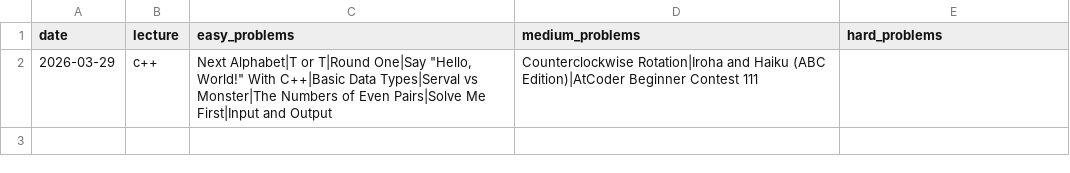
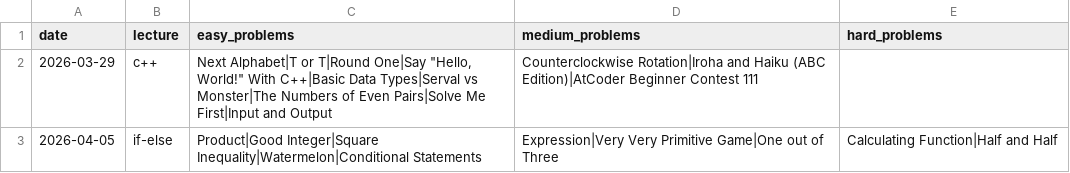
Before and after one commit to ManuelLoaizaV/icpc-pucp-training, a CSV file: data/contests_2026.csv, drawn as a sheet; the diff names each change by its address in the sheet, - before the commit and + after, or states it on an @@ line.

Commit message:
if-else contest

```diff
--- a/data/contests_2026.csv
+++ b/data/contests_2026.csv
+row 3: 2026-04-05 | if-else | Product|Good Integer|Square Inequality|Watermelon|Conditional Statements | Expression|Very Very Primitive Game|One out of Three | Calculating Function|Half and Half
```
